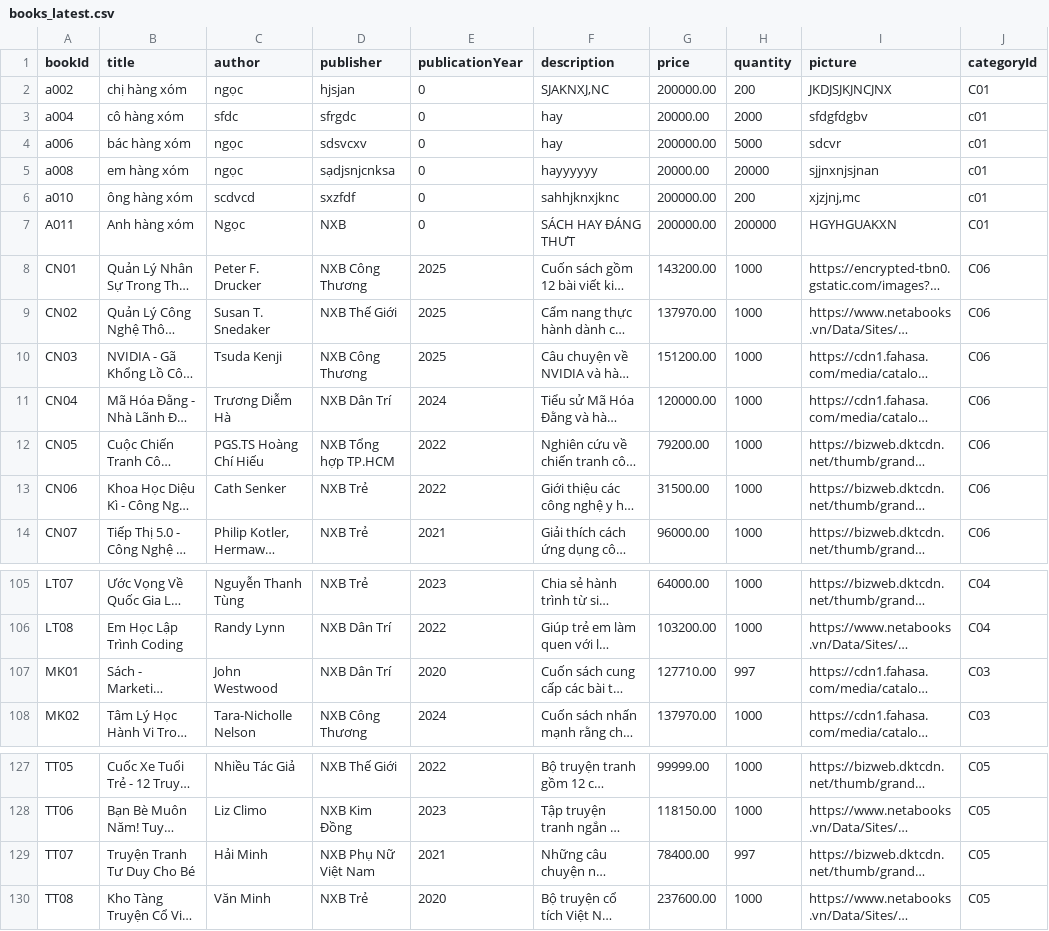
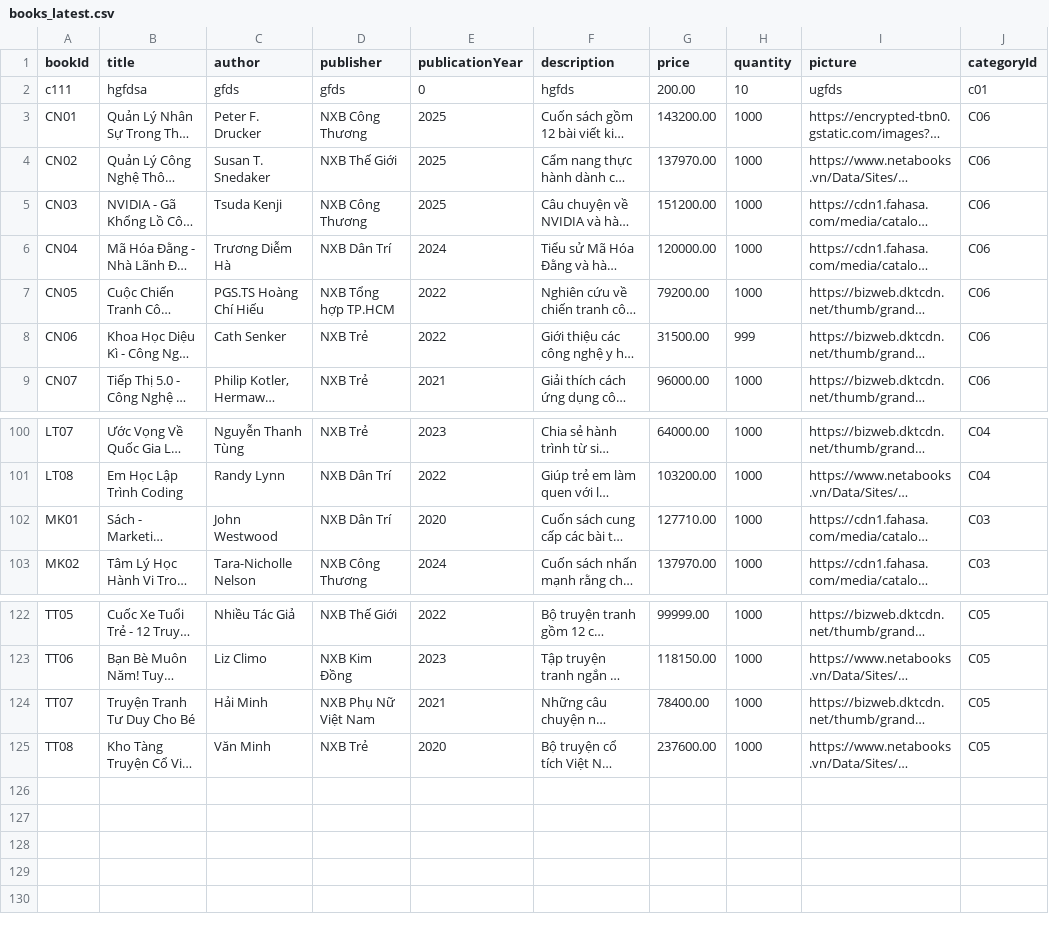
Before and after one commit to NgocHuynh1509/App_BookstoreUTE, a CSV file: ute_bookstore_python/books_latest.csv, drawn as a sheet; only a part is shown, gaps mark what is left out; long unchanged cells end in …; removed rows and columns are numbered as before the commit, all else as after; the diff names each change by its address in the sheet, - before the commit and + after, or states it on an @@ line.

```diff
--- a/ute_bookstore_python/books_latest.csv
+++ b/ute_bookstore_python/books_latest.csv
-row 2: a002 | chị hàng xóm | ngọc | hjsjan | 0 | SJAKNXJ,NC | 200000.00 | 200 | JKDJSJKJNCJNX | C01
-row 3: a004 | cô hàng xóm | sfdc | sfrgdc | 0 | hay | 20000.00 | 2000 | sfdgfdgbv | c01
-row 4: a006 | bác hàng xóm | ngọc | sdsvcxv | 0 | hay | 200000.00 | 5000 | sdcvr | c01
-row 5: a008 | em hàng xóm | ngọc | sạdjsnjcnksa | 0 | hayyyyyy | 20000.00 | 20000 | sjjnxnjsjnan | c01
-row 6: a010 | ông hàng xóm | scdvcd | sxzfdf | 0 | sahhjknxjknc | 200000.00 | 200 | xjzjnj,mc | c01
-row 7: A011 | Anh hàng xóm | Ngọc | NXB | 0 | SÁCH HAY ĐÁNG THƯT | 200000.00 | 200000 | HGYHGUAKXN | C01
+row 2: c111 | hgfdsa | gfds | gfds | 0 | hgfds | 200.00 | 10 | ugfds | c01
-H8 (quantity): 1000
+H8 (quantity): 999
-H102 (quantity): 997
+H102 (quantity): 1000
-H124 (quantity): 997
+H124 (quantity): 1000
```
Also changed, not shown: ute_bookstore_python/orders.csv, 13 other files.
